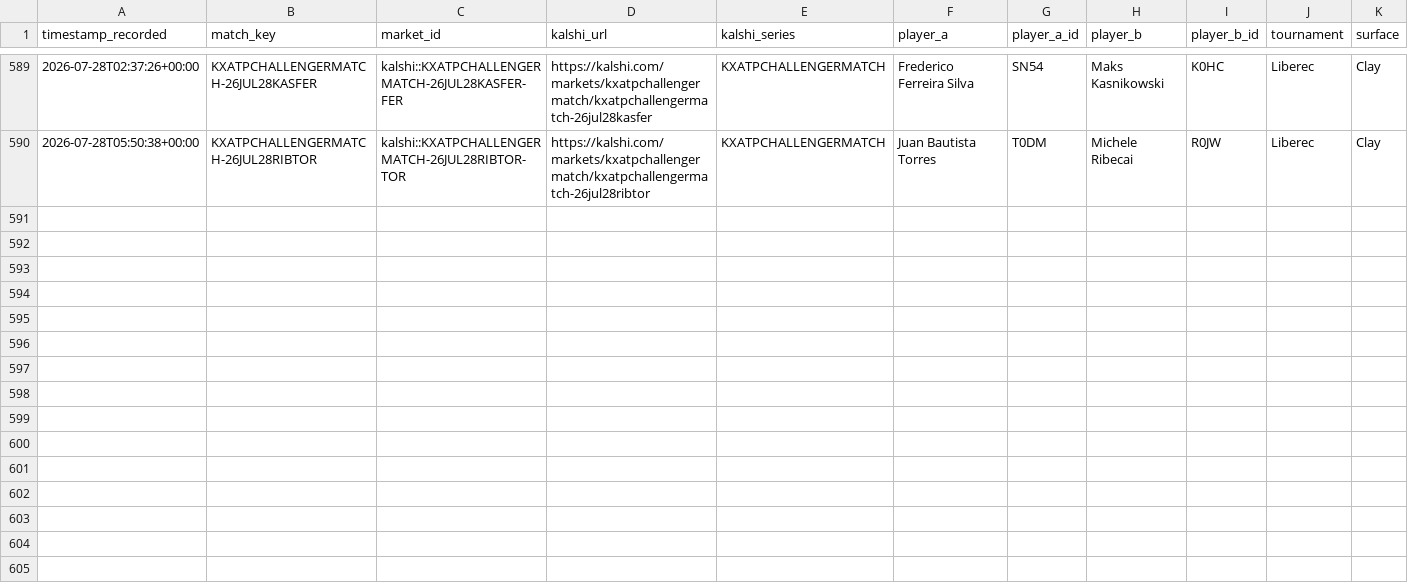
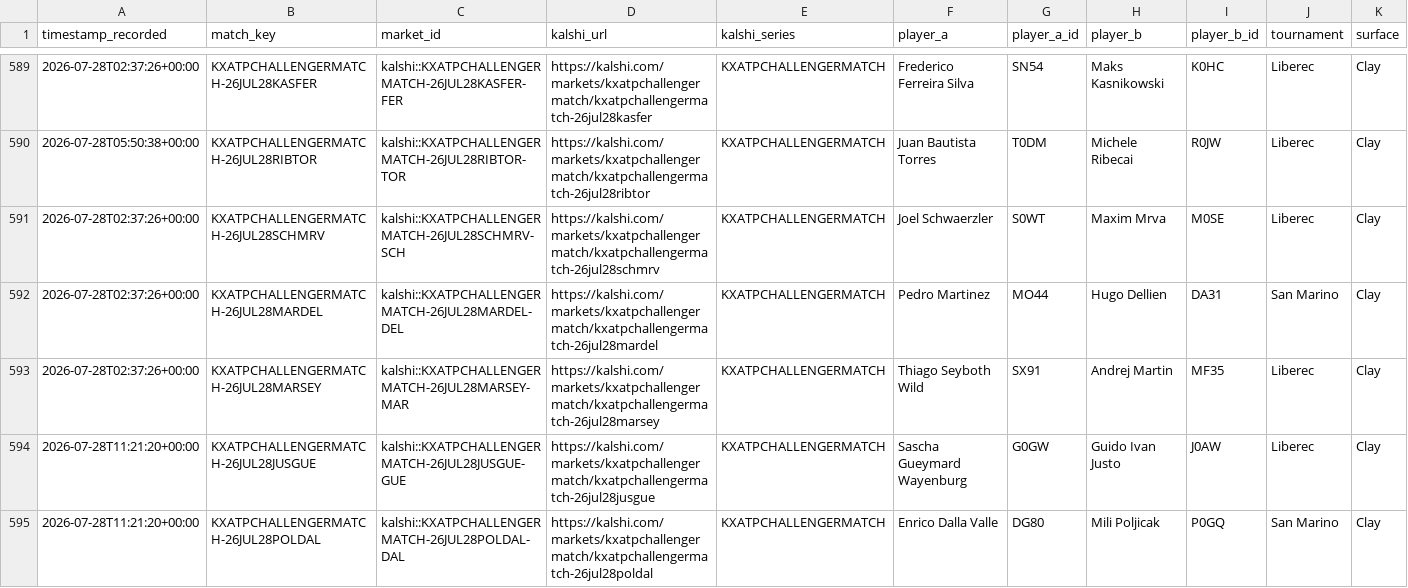
Before and after one commit to TKM6403/tennis-prediction-market, a CSV file: data/paper_trades/settled.csv, drawn as a sheet; only a part is shown, gaps mark what is left out; rows hold the shown columns only; the diff names each change by its address in the sheet, - before the commit and + after, or states it on an @@ line.

Commit message:
auto(paper-trader): 2026-07-28T14:11:18Z scan/settle

```diff
--- a/data/paper_trades/settled.csv
+++ b/data/paper_trades/settled.csv
+row 591: 2026-07-28T02:37:26+00:00 | KXATPCHALLENGERMATCH-26JUL28SCHMRV | kalshi::KXATPCHALLENGERMATCH-26JUL28SCHMRV-SCH | https://kalshi.com/markets/kxatpchallengermatch/kxatpchallengermatch-26jul28schmrv | KXATPCHALLENGERMATCH | Joel Schwaerzler | S0WT | Maxim Mrva | M0SE | Liberec | Clay
+row 592: 2026-07-28T02:37:26+00:00 | KXATPCHALLENGERMATCH-26JUL28MARDEL | kalshi::KXATPCHALLENGERMATCH-26JUL28MARDEL-DEL | https://kalshi.com/markets/kxatpchallengermatch/kxatpchallengermatch-26jul28mardel | KXATPCHALLENGERMATCH | Pedro Martinez | MO44 | Hugo Dellien | DA31 | San Marino | Clay
+row 593: 2026-07-28T02:37:26+00:00 | KXATPCHALLENGERMATCH-26JUL28MARSEY | kalshi::KXATPCHALLENGERMATCH-26JUL28MARSEY-MAR | https://kalshi.com/markets/kxatpchallengermatch/kxatpchallengermatch-26jul28marsey | KXATPCHALLENGERMATCH | Thiago Seyboth Wild | SX91 | Andrej Martin | MF35 | Liberec | Clay
+row 594: 2026-07-28T11:21:20+00:00 | KXATPCHALLENGERMATCH-26JUL28JUSGUE | kalshi::KXATPCHALLENGERMATCH-26JUL28JUSGUE-GUE | https://kalshi.com/markets/kxatpchallengermatch/kxatpchallengermatch-26jul28jusgue | KXATPCHALLENGERMATCH | Sascha Gueymard Wayenburg | G0GW | Guido Ivan Justo | J0AW | Liberec | Clay
+row 595: 2026-07-28T11:21:20+00:00 | KXATPCHALLENGERMATCH-26JUL28POLDAL | kalshi::KXATPCHALLENGERMATCH-26JUL28POLDAL-DAL | https://kalshi.com/markets/kxatpchallengermatch/kxatpchallengermatch-26jul28poldal | KXATPCHALLENGERMATCH | Enrico Dalla Valle | DG80 | Mili Poljicak | P0GQ | San Marino | Clay
```
Also changed, not shown: data/paper_trades/pending.csv, 4 other files.
